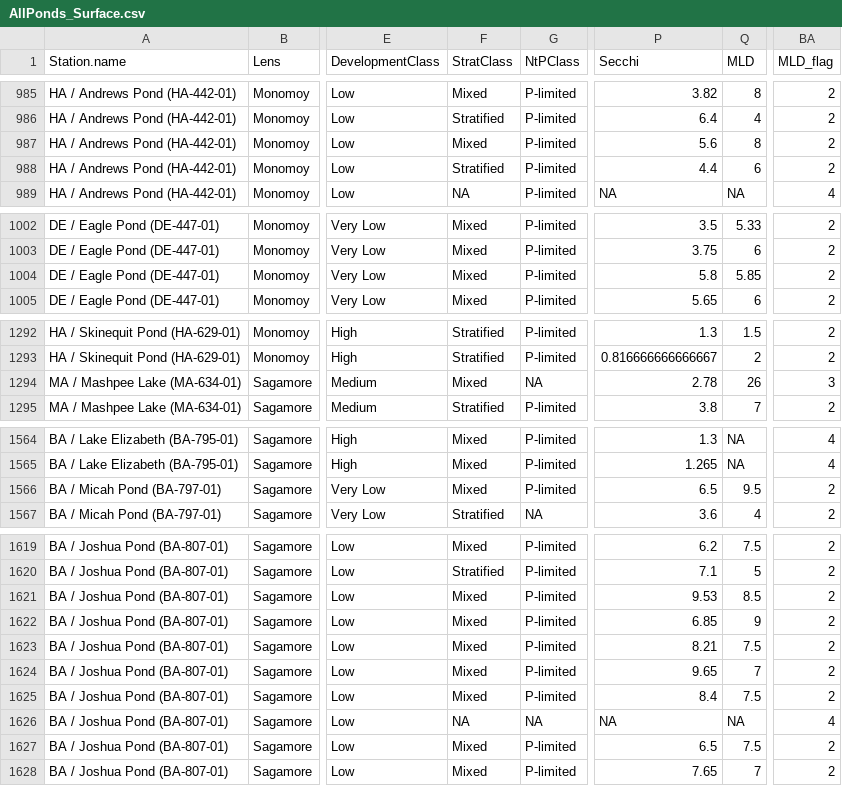
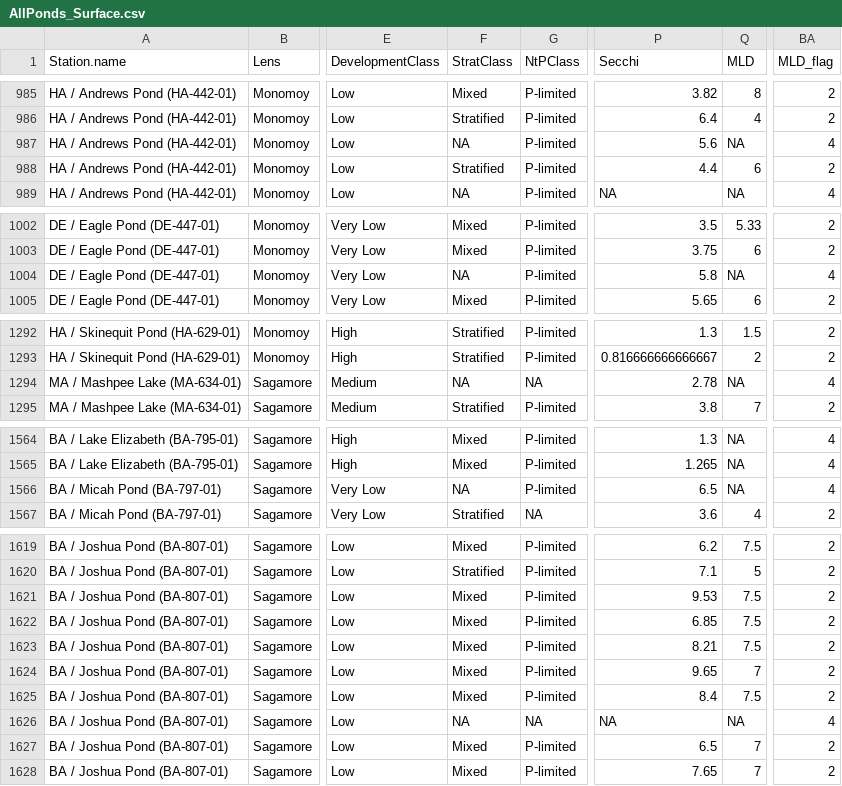
Before and after one commit to FDylanT/CapeCodPonds2023, a CSV file: data/AllPonds_Surface.csv, drawn as a sheet; only a part is shown, gaps mark what is left out; the diff covers the shown part only; the diff names each change by its address in the sheet, - before the commit and + after, or states it on an @@ line.

```diff
--- a/data/AllPonds_Surface.csv
+++ b/data/AllPonds_Surface.csv
-F987 (StratClass): Mixed
+F987 (StratClass): NA
-Q987 (MLD): 8
+Q987 (MLD): NA
-BA987 (MLD_flag): 2
+BA987 (MLD_flag): 4
-F1004 (StratClass): Mixed
+F1004 (StratClass): NA
-Q1004 (MLD): 5.85
+Q1004 (MLD): NA
-BA1004 (MLD_flag): 2
+BA1004 (MLD_flag): 4
-F1294 (StratClass): Mixed
+F1294 (StratClass): NA
-Q1294 (MLD): 26
+Q1294 (MLD): NA
-BA1294 (MLD_flag): 3
+BA1294 (MLD_flag): 4
-F1566 (StratClass): Mixed
+F1566 (StratClass): NA
-Q1566 (MLD): 9.5
+Q1566 (MLD): NA
-BA1566 (MLD_flag): 2
+BA1566 (MLD_flag): 4
-Q1621 (MLD): 8.5
+Q1621 (MLD): 7.5
-Q1622 (MLD): 9
+Q1622 (MLD): 7.5
-Q1627 (MLD): 7.5
+Q1627 (MLD): 7
```
Also changed, not shown: 36 edited cells elsewhere in this file, 1 other file.
